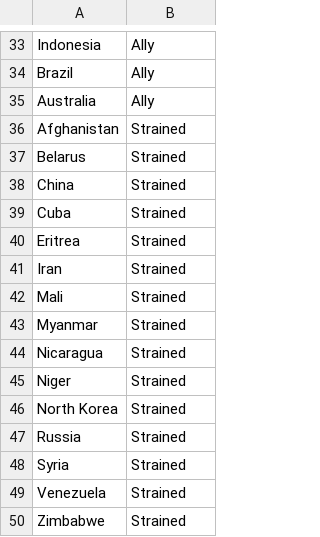
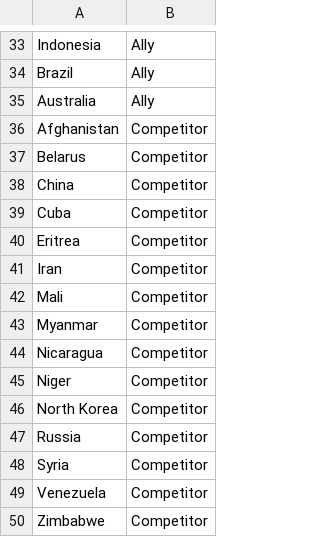
Before and after one commit to LeJQC/MSDS, a CSV file: DATA 608/Story 7/country_alliance.csv, drawn as a sheet; only a part is shown, gaps mark what is left out.

Commit message:
Update country_alliance.csv

```diff
--- a/DATA 608/Story 7/country_alliance.csv
+++ b/DATA 608/Story 7/country_alliance.csv
@@ -35,16 +35,16 @@ Brazil,Ally
 Australia,Ally
-Afghanistan,Strained
-Belarus,Strained
-China,Strained
-Cuba,Strained
-Eritrea,Strained
-Iran,Strained
-Mali,Strained
-Myanmar,Strained
-Nicaragua,Strained
-Niger,Strained
-North Korea,Strained
-Russia,Strained
-Syria,Strained
-Venezuela,Strained
-Zimbabwe,Strained
+Afghanistan,Competitor
+Belarus,Competitor
+China,Competitor
+Cuba,Competitor
+Eritrea,Competitor
+Iran,Competitor
+Mali,Competitor
+Myanmar,Competitor
+Nicaragua,Competitor
+Niger,Competitor
+North Korea,Competitor
+Russia,Competitor
+Syria,Competitor
+Venezuela,Competitor
+Zimbabwe,Competitor
```
